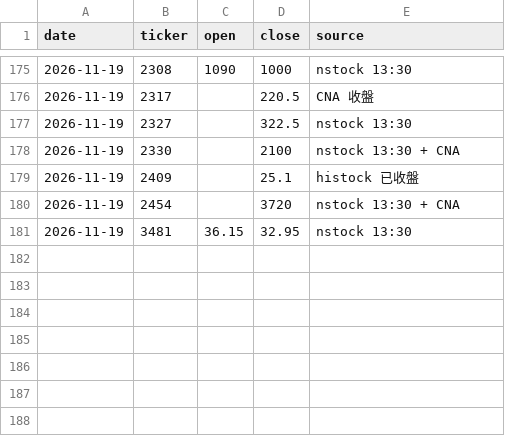
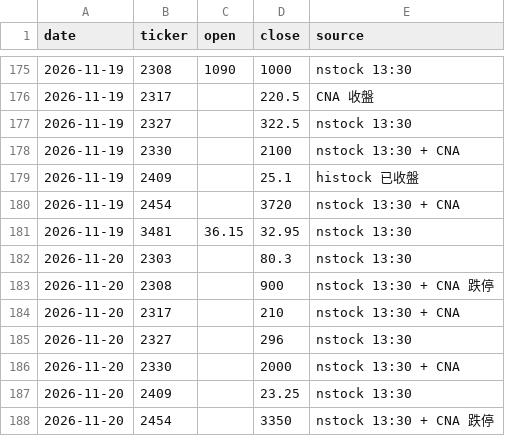
Before and after one commit to markwu831-prog/tw-stock-news, a CSV file: data/prices_daily.csv, drawn as a sheet; only a part is shown, gaps mark what is left out.

```diff
--- a/data/prices_daily.csv
+++ b/data/prices_daily.csv
@@ -181 +181,8 @@ date,ticker,open,close,source
 2026-11-19,3481,36.15,32.95,nstock 13:30
+2026-11-20,2303,,80.3,nstock 13:30
+2026-11-20,2308,,900,nstock 13:30 + CNA 跌停
+2026-11-20,2317,,210,nstock 13:30 + CNA
+2026-11-20,2327,,296,nstock 13:30
+2026-11-20,2330,,2000,nstock 13:30 + CNA
+2026-11-20,2409,,23.25,nstock 13:30
+2026-11-20,2454,,3350,nstock 13:30 + CNA 跌停
```
Also changed, not shown: data/predictions_daily.csv, 1 other file.
